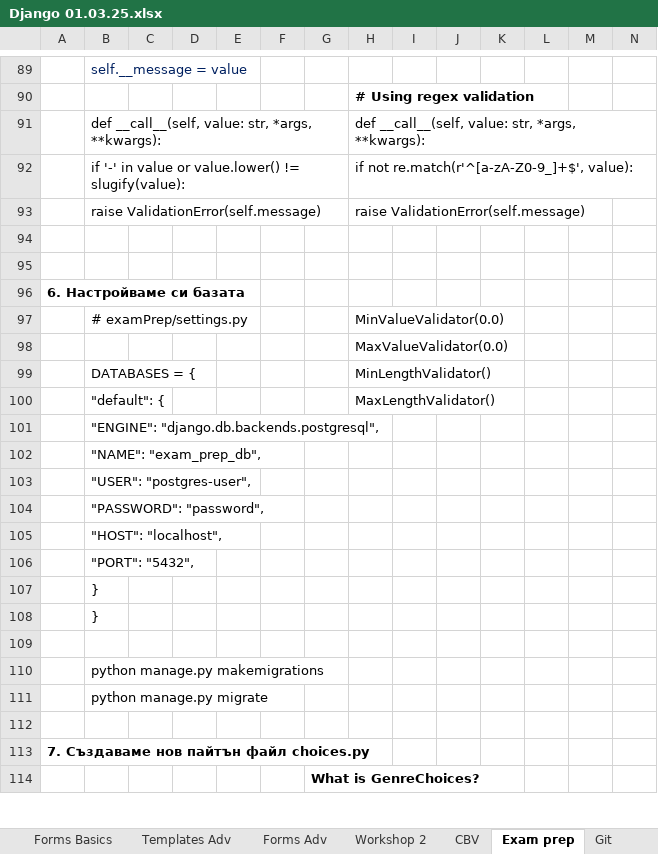
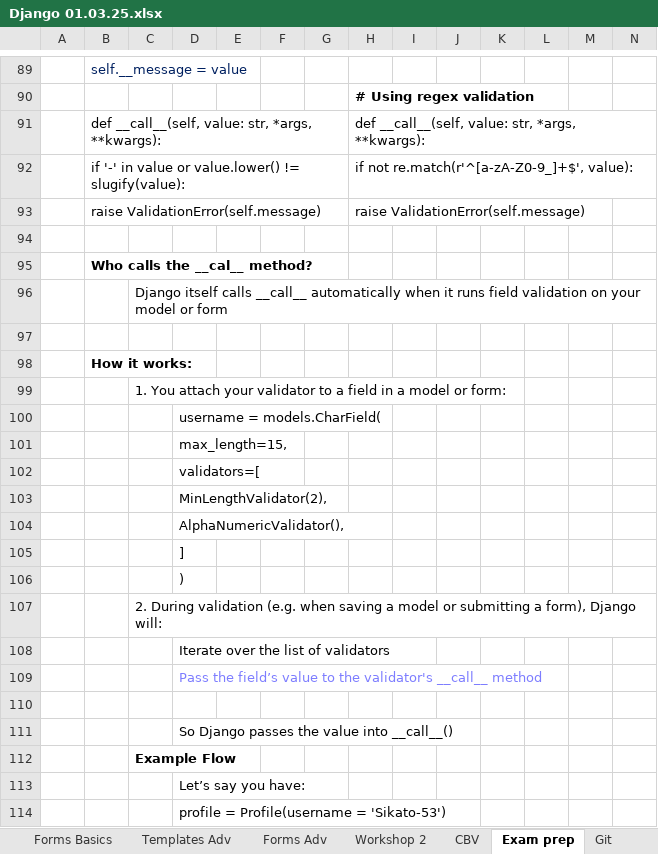
Before and after one commit to Vasil-S-Vasilev/git_test, an Excel workbook: Django 01.03.25.xlsx, sheet Exam prep, drawn as a sheet; only a part is shown, gaps mark what is left out; the shorter side is filled out with more unchanged rows; values as stored, in another font and other column widths than the file's, no borders; charts and pictures not drawn; rows hold the shown columns only; the diff covers the shown part only; the diff names each change by its address in the sheet, - before the commit and + after, or states it on an @@ line.

```diff
--- a/Django 01.03.25.xlsx (sheet Exam prep)
+++ b/Django 01.03.25.xlsx (sheet Exam prep)
+row 95:  | Who calls the __cal__ method?
+row 96:  |  | Django itself calls __call__ automatically when it runs field validation on your model or form
+row 97: (empty)
+row 98:  | How it works:
+row 99:  |  | 1. You attach your validator to a field in a model or form:
+row 100:  |  |  | username = models.CharField(
+row 101:  |  |  | max_length=15,
+row 102:  |  |  | validators=[
+row 103:  |  |  | MinLengthValidator(2),
+row 104:  |  |  | AlphaNumericValidator(),
+row 105:  |  |  | ]
+row 106:  |  |  | )
+row 107:  |  | 2. During validation (e.g. when saving a model or submitting a form), Django will:
+row 108:  |  |  | Iterate over the list of validators
+row 109:  |  |  | Pass the field’s value to the validator's __call__ method
+row 110: (empty)
+row 111:  |  |  | So Django passes the value into __call__()
+row 112:  |  | Example Flow
+row 113:  |  |  | Let’s say you have:
+row 114:  |  |  | profile = Profile(username = 'Sikato-53')
```
Also changed, not shown: 40 added rows and cell formats elsewhere in this sheet, sheet Forms Adv, sheet Logiq, sheet Проект, charts or pictures, Openpyxl 10.12.24.xlsx.
